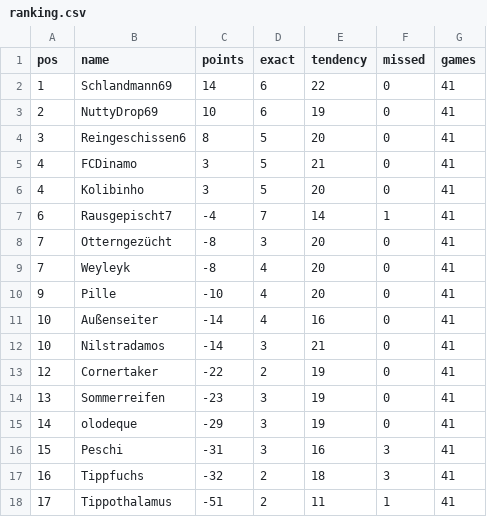
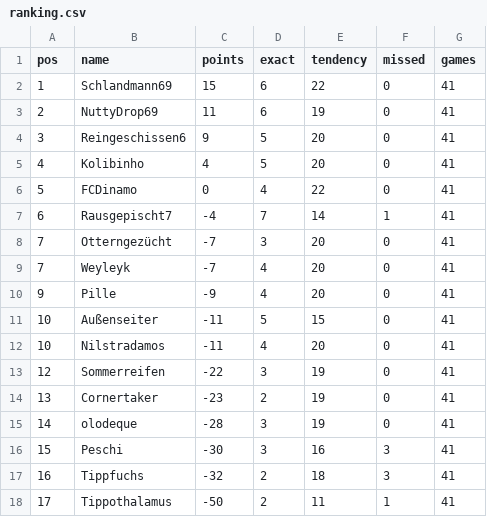
Before and after one commit to senickel/mexiko26-wertung, a CSV file: ranking.csv, drawn as a sheet.

Commit message:
update ranking

```diff
--- a/ranking.csv
+++ b/ranking.csv
@@ -1,18 +1,18 @@
 pos,name,points,exact,tendency,missed,games
-1,Schlandmann69,14,6,22,0,41
-2,NuttyDrop69,10,6,19,0,41
-3,Reingeschissen6,8,5,20,0,41
-4,FCDinamo,3,5,21,0,41
-4,Kolibinho,3,5,20,0,41
+1,Schlandmann69,15,6,22,0,41
+2,NuttyDrop69,11,6,19,0,41
+3,Reingeschissen6,9,5,20,0,41
+4,Kolibinho,4,5,20,0,41
+5,FCDinamo,0,4,22,0,41
 6,Rausgepischt7,-4,7,14,1,41
-7,Otterngezücht,-8,3,20,0,41
-7,Weyleyk,-8,4,20,0,41
-9,Pille,-10,4,20,0,41
-10,Außenseiter,-14,4,16,0,41
-10,Nilstradamos,-14,3,21,0,41
-12,Cornertaker,-22,2,19,0,41
-13,Sommerreifen,-23,3,19,0,41
-14,olodeque,-29,3,19,0,41
-15,Peschi,-31,3,16,3,41
+7,Otterngezücht,-7,3,20,0,41
+7,Weyleyk,-7,4,20,0,41
+9,Pille,-9,4,20,0,41
+10,Außenseiter,-11,5,15,0,41
+10,Nilstradamos,-11,4,20,0,41
+12,Sommerreifen,-22,3,19,0,41
+13,Cornertaker,-23,2,19,0,41
+14,olodeque,-28,3,19,0,41
+15,Peschi,-30,3,16,3,41
 16,Tippfuchs,-32,2,18,3,41
-17,Tippothalamus,-51,2,11,1,41
+17,Tippothalamus,-50,2,11,1,41
```
Also changed, not shown: 18 other files.
